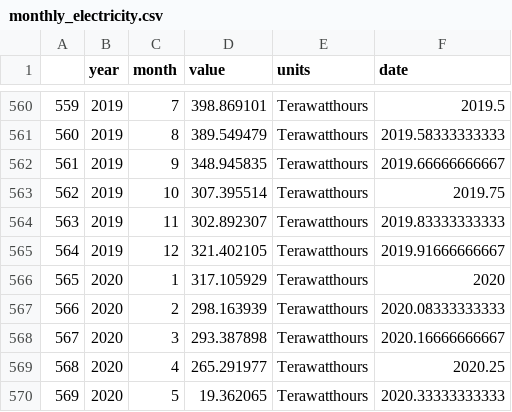
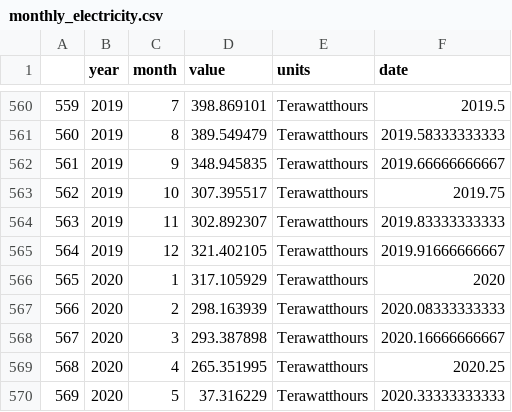
Before and after one commit to westerleyy/recession_predictR, a CSV file: data/monthly_electricity.csv, drawn as a sheet; only a part is shown, gaps mark what is left out.

```diff
--- a/data/monthly_electricity.csv
+++ b/data/monthly_electricity.csv
@@ -562,3 +562,3 @@
 "561",2019,9,348.945835,"Terawatthours",2019.66666666667
-"562",2019,10,307.395514,"Terawatthours",2019.75
+"562",2019,10,307.395517,"Terawatthours",2019.75
 "563",2019,11,302.892307,"Terawatthours",2019.83333333333
@@ -568,3 +568,3 @@
 "567",2020,3,293.387898,"Terawatthours",2020.16666666667
-"568",2020,4,265.291977,"Terawatthours",2020.25
-"569",2020,5,19.362065,"Terawatthours",2020.33333333333
+"568",2020,4,265.351995,"Terawatthours",2020.25
+"569",2020,5,37.316229,"Terawatthours",2020.33333333333
```
Also changed, not shown: 10 other files.
